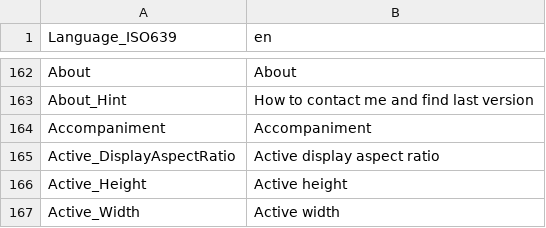
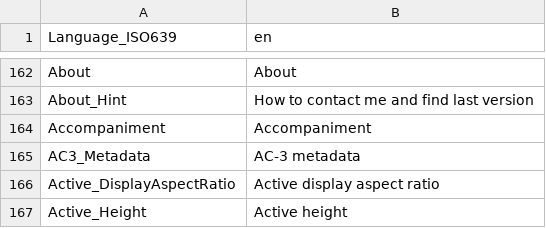
Before and after one commit to MediaArea/MediaInfoLib, a CSV file: Source/Resource/Text/Language/DefaultLanguage.csv, drawn as a sheet; only a part is shown, gaps mark what is left out; the shorter side is filled out with more unchanged rows; the diff names each change by its address in the sheet, - before the commit and + after, or states it on an @@ line.

Commit message:
+ AC-3 and Dolby E: more AC-3 metadata

```diff
--- a/Source/Resource/Text/Language/DefaultLanguage.csv
+++ b/Source/Resource/Text/Language/DefaultLanguage.csv
+row 165: AC3_Metadata | AC-3 metadata
```
Also changed, not shown: 5 other files.
